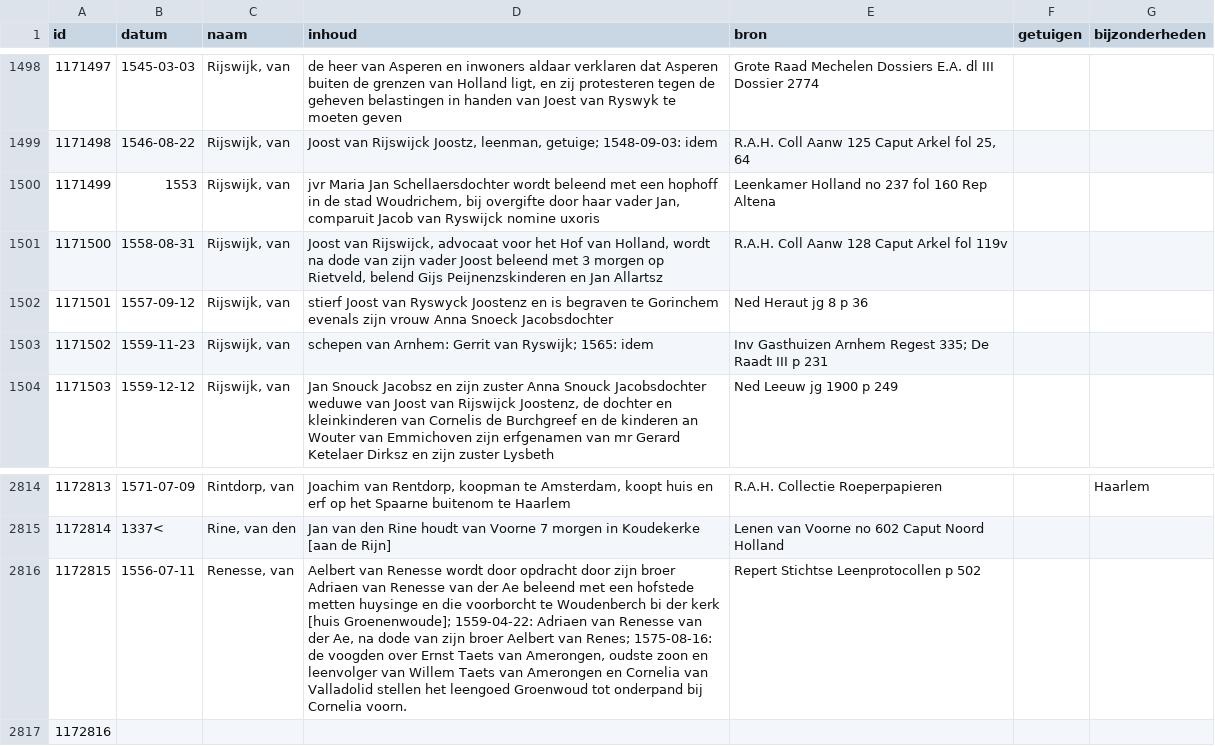
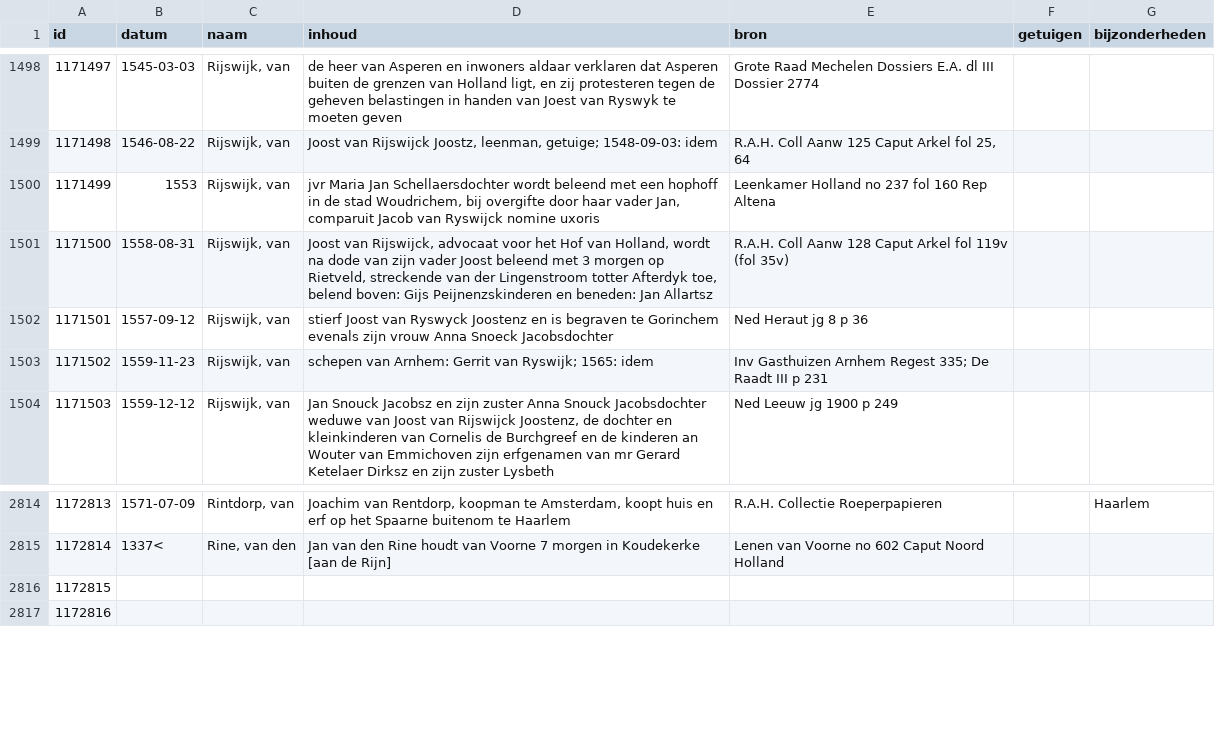
Before and after one commit to collectiegroesbeek/collectiegroesbeek-data, a CSV file: Coll Gr 1 R.csv, drawn as a sheet; only a part is shown, gaps mark what is left out.

```diff
--- a/Coll Gr 1 R.csv
+++ b/Coll Gr 1 R.csv
@@ -1500,3 +1500,3 @@ id,datum,naam,inhoud,bron,getuigen,bijzonderheden
 1171499,1553,"Rijswijk, van","jvr Maria Jan Schellaersdochter wordt beleend met een hophoff in de stad Woudrichem, bij overgifte door haar vader Jan, comparuit Jacob van Ryswijck nomine uxoris ",Leenkamer Holland no 237 fol 160 Rep Altena,,
-1171500,1558-08-31,"Rijswijk, van","Joost van Rijswijck, advocaat voor het Hof van Holland, wordt na dode van zijn vader Joost beleend met 3 morgen op Rietveld, belend Gijs Peijnenzskinderen en Jan Allartsz",R.A.H. Coll Aanw 128 Caput Arkel fol 119v,,
+1171500,1558-08-31,"Rijswijk, van","Joost van Rijswijck, advocaat voor het Hof van Holland, wordt na dode van zijn vader Joost beleend met 3 morgen op Rietveld, streckende van der Lingenstroom totter Afterdyk toe, belend boven: Gijs Peijnenzskinderen en beneden: Jan Allartsz",R.A.H. Coll Aanw 128 Caput Arkel fol 119v (fol 35v),,
 1171501,1557-09-12,"Rijswijk, van",stierf Joost van Ryswyck Joostenz en is begraven te Gorinchem evenals zijn vrouw Anna Snoeck Jacobsdochter,Ned Heraut jg 8 p 36,,
@@ -2815,3 +2815,3 @@ id,datum,naam,inhoud,bron,getuigen,bijzonderheden
 1172814,1337<,"Rine, van den",Jan van den Rine houdt van Voorne 7 morgen in Koudekerke [aan de Rijn],Lenen van Voorne no 602 Caput Noord Holland,,
-1172815,1556-07-11,"Renesse, van","Aelbert van Renesse wordt door opdracht door zijn broer Adriaen van Renesse van der Ae beleend met een hofstede metten huysinge en die voorborcht te Woudenberch bi der kerk [huis Groenenwoude]; 1559-04-22: Adriaen van Renesse van der Ae, na dode van zijn broer Aelbert van Renes; 1575-08-16: de voogden over Ernst Taets van Amerongen, oudste zoon en leenvolger van Willem Taets van Amerongen en Cornelia van Valladolid stellen het leengoed Groenwoud tot onderpand bij Cornelia voorn. ",Repert Stichtse Leenprotocollen p 502,,
+1172815,,,,,,
 1172816,,,,,,
```
Also changed, not shown: Coll Gr 1 V.csv, Coll Gr 5 Heemskerk eigendomsakten.csv, 8 other files.
